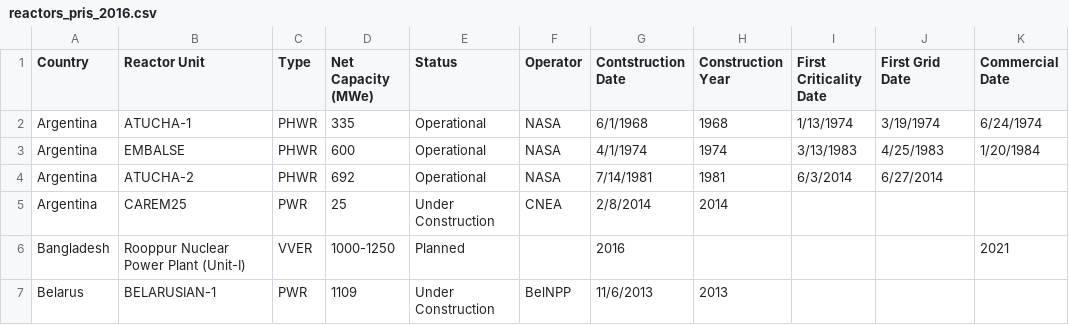
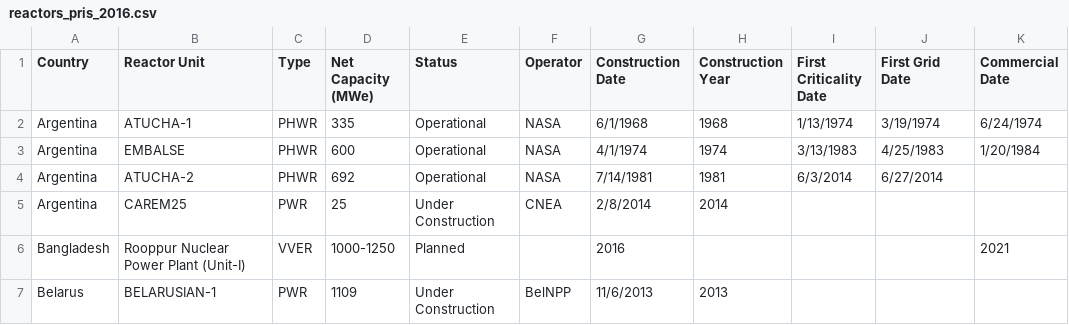
Before and after one commit to arfc/transition-scenarios, a CSV file: import_data/reactors_pris_2016.csv, drawn as a sheet; only a part is shown; the diff names each change by its address in the sheet, - before the commit and + after, or states it on an @@ line.

Commit message:
fix small typo in CSV header

```diff
--- a/import_data/reactors_pris_2016.csv
+++ b/import_data/reactors_pris_2016.csv
-G1: Contstruction Date
+G1: Construction Date
```
